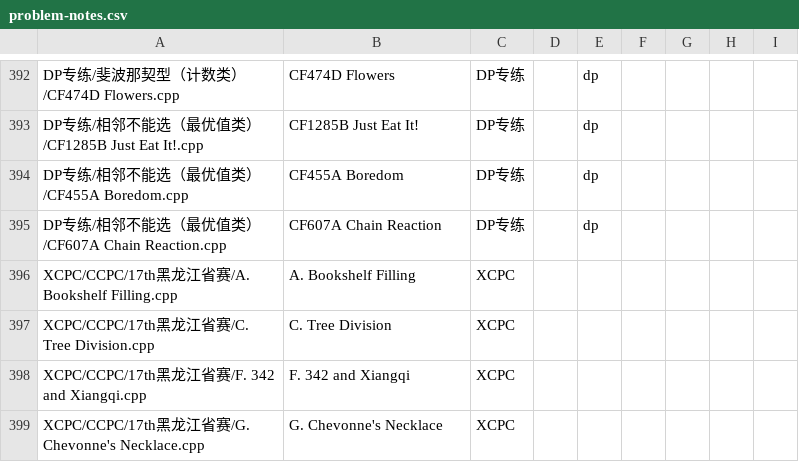
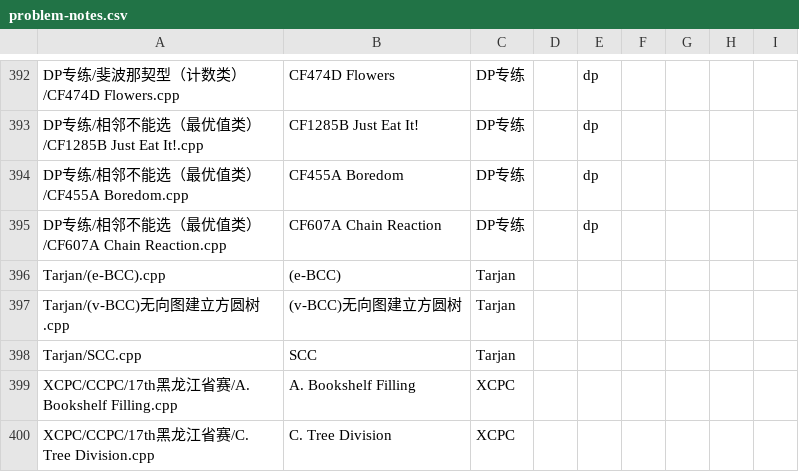
Before and after one commit to ZFM-1208/ACM-Algorithm, a CSV file: problem-notes.csv, drawn as a sheet; only a part is shown, gaps mark what is left out; the shorter side is filled out with more unchanged rows.

Commit message:
Tarjan

```diff
--- a/problem-notes.csv
+++ b/problem-notes.csv
@@ -395,2 +395,5 @@
 "DP专练/相邻不能选（最优值类）/CF607A Chain Reaction.cpp","CF607A Chain Reaction","DP专练","","dp","","","",""
+"Tarjan/(e-BCC).cpp","(e-BCC)","Tarjan","","","","","",""
+"Tarjan/(v-BCC)无向图建立方圆树.cpp","(v-BCC)无向图建立方圆树","Tarjan","","","","","",""
+"Tarjan/SCC.cpp","SCC","Tarjan","","","","","",""
 "XCPC/CCPC/17th黑龙江省赛/A. Bookshelf Filling.cpp","A. Bookshelf Filling","XCPC","","","","","",""
```
Also changed, not shown: 4 other files.
